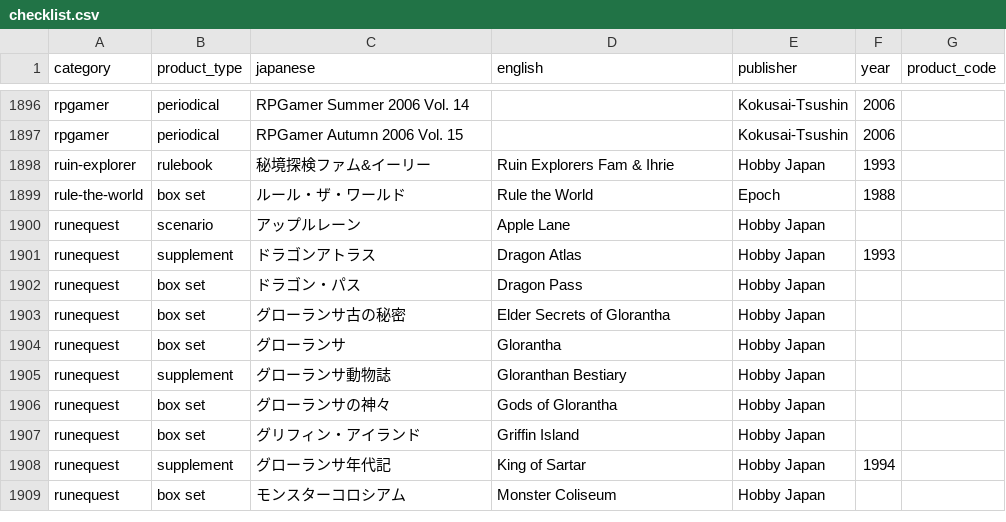
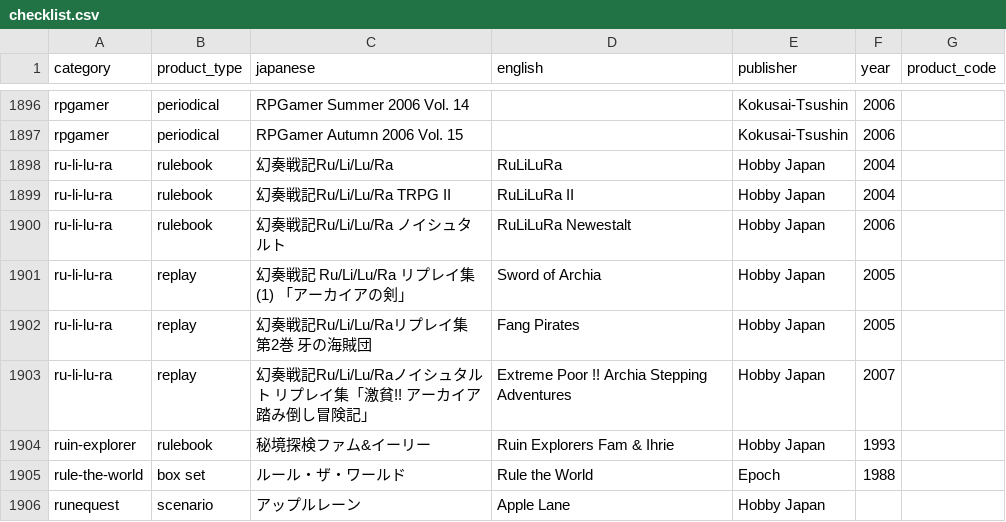
Before and after one commit to weatherspud/japanese-collectors-list, a CSV file: checklist.csv, drawn as a sheet; only a part is shown, gaps mark what is left out; the shorter side is filled out with more unchanged rows.

```diff
--- a/checklist.csv
+++ b/checklist.csv
@@ -1897,2 +1897,8 @@ rpgamer,periodical,RPGamer Summer 2006 Vol. 14,,Kokusai-Tsushin,2006,
 rpgamer,periodical,RPGamer Autumn 2006 Vol. 15,,Kokusai-Tsushin,2006,
+ru-li-lu-ra,rulebook,幻奏戦記Ru/Li/Lu/Ra,RuLiLuRa,Hobby Japan,2004,
+ru-li-lu-ra,rulebook,幻奏戦記Ru/Li/Lu/Ra TRPG II,RuLiLuRa II,Hobby Japan,2004,
+ru-li-lu-ra,rulebook,幻奏戦記Ru/Li/Lu/Ra ノイシュタルト,RuLiLuRa Newestalt,Hobby Japan,2006,
+ru-li-lu-ra,replay,幻奏戦記 Ru/Li/Lu/Ra リプレイ集 (1) 「アーカイアの剣」,Sword of Archia,Hobby Japan,2005,
+ru-li-lu-ra,replay,幻奏戦記Ru/Li/Lu/Raリプレイ集 第2巻 牙の海賊団,Fang Pirates,Hobby Japan,2005,
+ru-li-lu-ra,replay,幻奏戦記Ru/Li/Lu/Raノイシュタルト リプレイ集「激貧!! アーカイア踏み倒し冒険記」,Extreme Poor !! Archia Stepping Adventures,Hobby Japan,2007,
 ruin-explorer,rulebook,秘境探検ファム&イーリー,Ruin Explorers Fam & Ihrie,Hobby Japan,1993,
```
Also changed, not shown: 3 other files.
